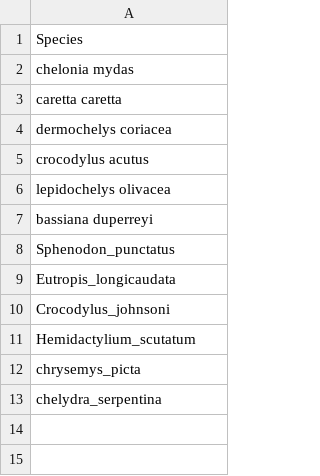
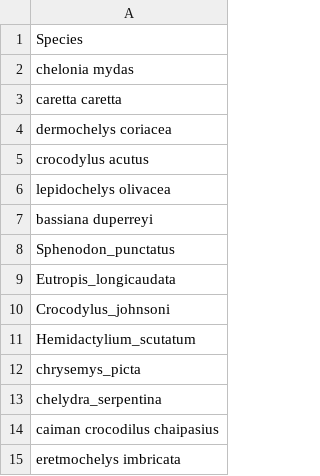
Before and after one commit to RRaynal/naturalnestsMA, a CSV file: Metaanalysis/metaanalysis/specieslists.csv, drawn as a sheet.

```diff
--- a/Metaanalysis/metaanalysis/specieslists.csv
+++ b/Metaanalysis/metaanalysis/specieslists.csv
@@ -13 +13,3 @@ chrysemys_picta
 chelydra_serpentina
+caiman crocodilus chaipasius
+eretmochelys imbricata
```
Also changed, not shown: Macro Ecology Data.csv, Metaanalysis/metaanalysis/IDNN.csv, 25 other files.
